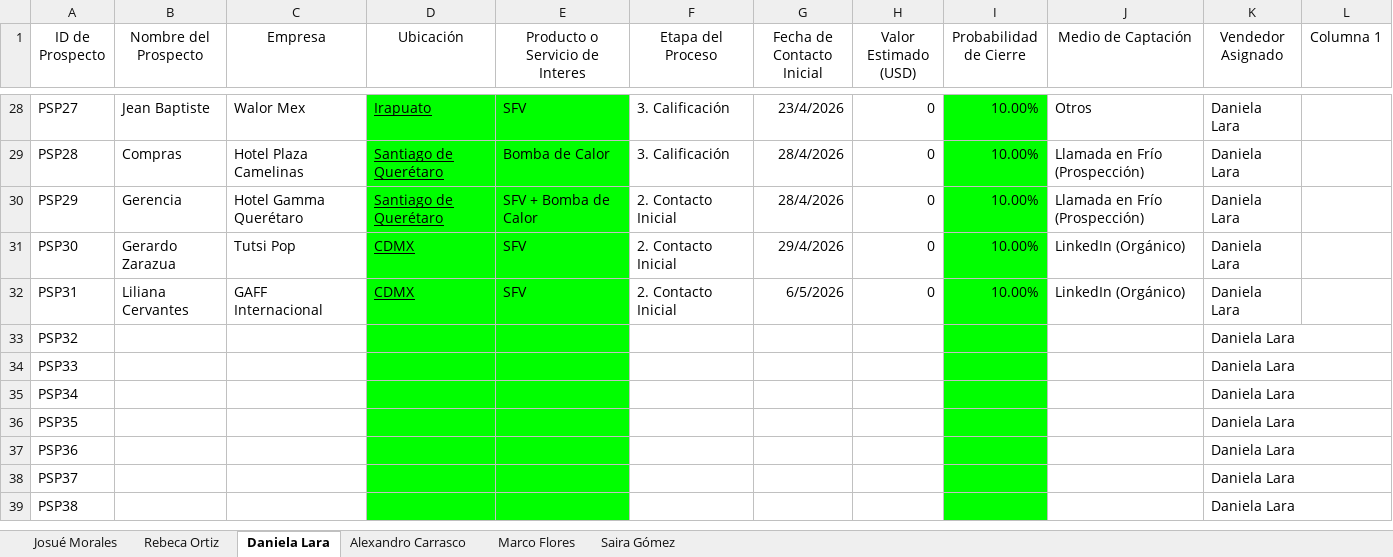
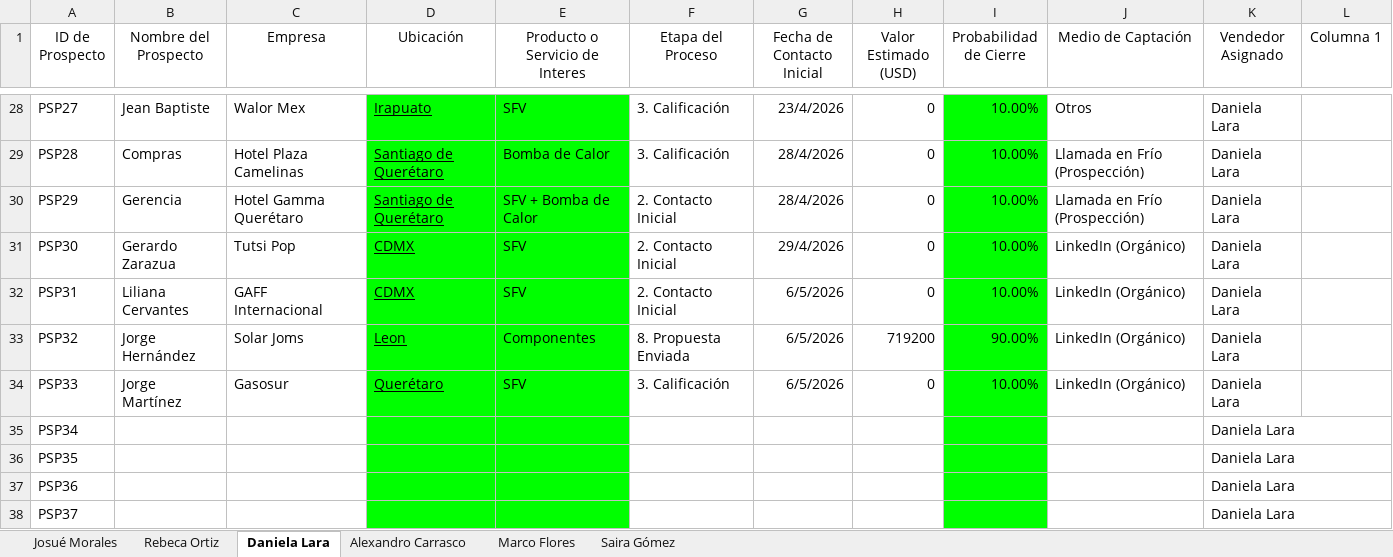
Before and after one commit to OrlandoDesmex/desmex-PipelineDirV1, an Excel workbook: data/PIPE LINE PROCESO COMERCIAL - Ventas TA.xlsx, sheet Daniela Lara, drawn as a sheet; only a part is shown, gaps mark what is left out; the shorter side is filled out with more unchanged rows; values as stored, in another font and other column widths than the file's, no borders; table styles not drawn; the diff names each change by its address in the sheet, - before the commit and + after, or states it on an @@ line.

Commit message:
data: actualizar pipeline Excel

```diff
--- a/data/PIPE LINE PROCESO COMERCIAL - Ventas TA.xlsx (sheet Daniela Lara)
+++ b/data/PIPE LINE PROCESO COMERCIAL - Ventas TA.xlsx (sheet Daniela Lara)
-B33 (Nombre del Prospecto): (empty)
+B33 (Nombre del Prospecto): Jorge Hernández
-C33 (Empresa): (empty)
+C33 (Empresa): Solar Joms
-D33 (Ubicación): (empty)
+D33 (Ubicación): Leon
-E33 (Producto o Servicio de Interes): (empty)
+E33 (Producto o Servicio de Interes): Componentes
-F33 (Etapa del Proceso): (empty)
+F33 (Etapa del Proceso): 8. Propuesta Enviada
-G33:G34 (Fecha de Contacto Inicial): (empty)
+G33:G34 (Fecha de Contacto Inicial): 6/5/2026
-H33 (Valor Estimado (USD)): (empty)
+H33 (Valor Estimado (USD)): 719200
-I33 (Probabilidad de Cierre): (empty)
+I33 (Probabilidad de Cierre): 90.00%
-J33:J34 (Medio de Captación): (empty)
+J33:J34 (Medio de Captación): LinkedIn (Orgánico)
-B34 (Nombre del Prospecto): (empty)
+B34 (Nombre del Prospecto): Jorge Martínez
-C34 (Empresa): (empty)
+C34 (Empresa): Gasosur
-D34 (Ubicación): (empty)
+D34 (Ubicación): Querétaro
-E34 (Producto o Servicio de Interes): (empty)
+E34 (Producto o Servicio de Interes): SFV
-F34 (Etapa del Proceso): (empty)
+F34 (Etapa del Proceso): 3. Calificación
-H34 (Valor Estimado (USD)): (empty)
+H34 (Valor Estimado (USD)): 0
-I34 (Probabilidad de Cierre): (empty)
+I34 (Probabilidad de Cierre): 10.00%
```
Also changed, not shown: sheet Alexandro Carrasco.
